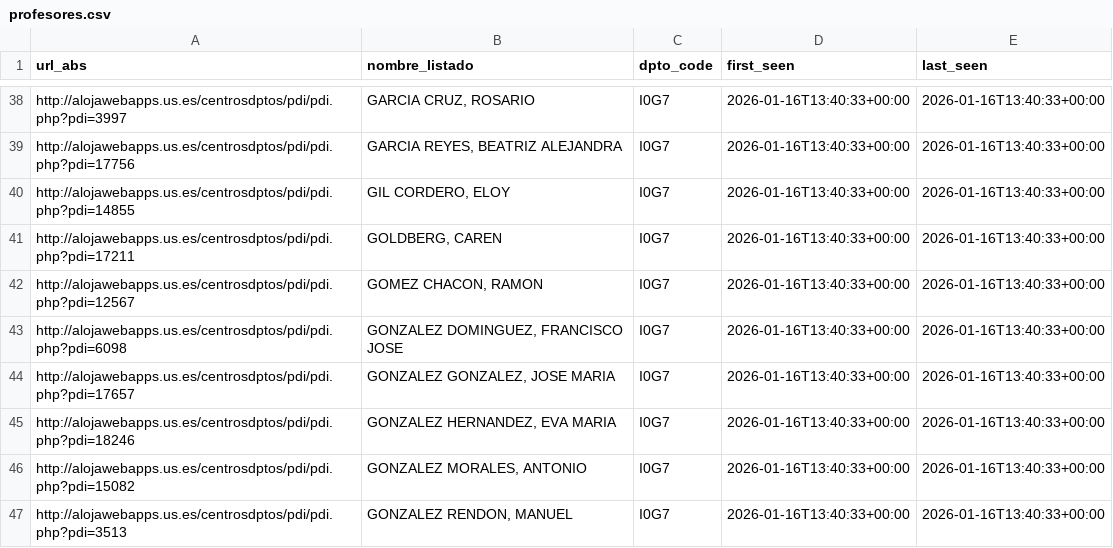
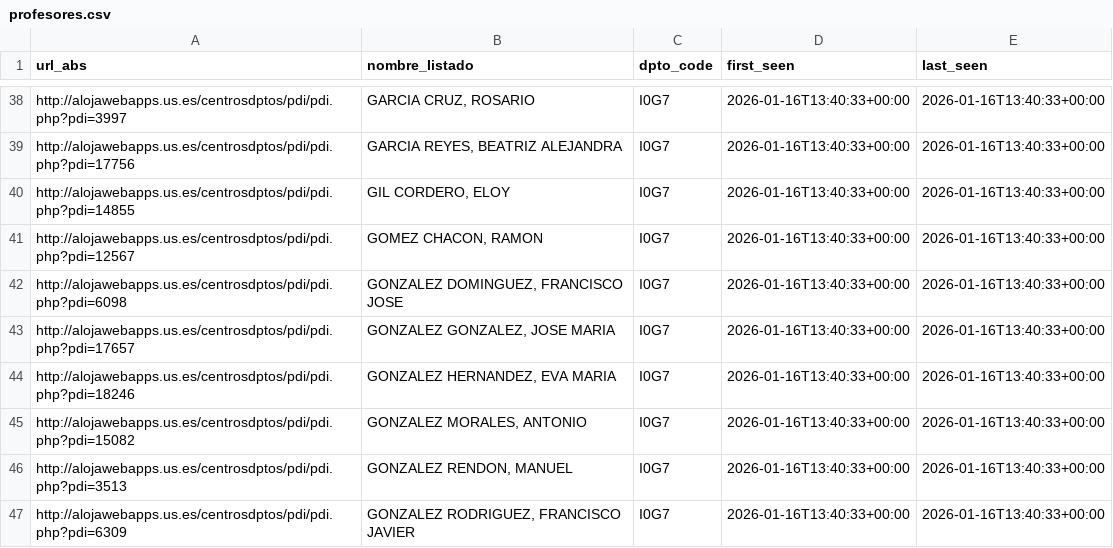
Before and after one commit to majesus/ademark, a CSV file: out/profesores.csv, drawn as a sheet; only a part is shown, gaps mark what is left out; the shorter side is filled out with more unchanged rows; the diff names each change by its address in the sheet, - before the commit and + after, or states it on an @@ line.

Commit message:
Add files via upload

```diff
--- a/out/profesores.csv
+++ b/out/profesores.csv
-row 41: http://alojawebapps.us.es/centrosdptos/pdi/pdi.php?pdi=17211 | GOLDBERG, CAREN | I0G7 | 2026-01-16T13:40:33+00:00 | 2026-01-16T13:40:33+00:00
```
